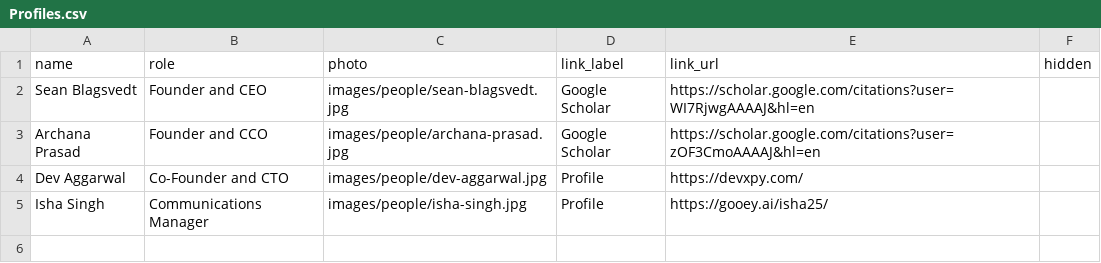
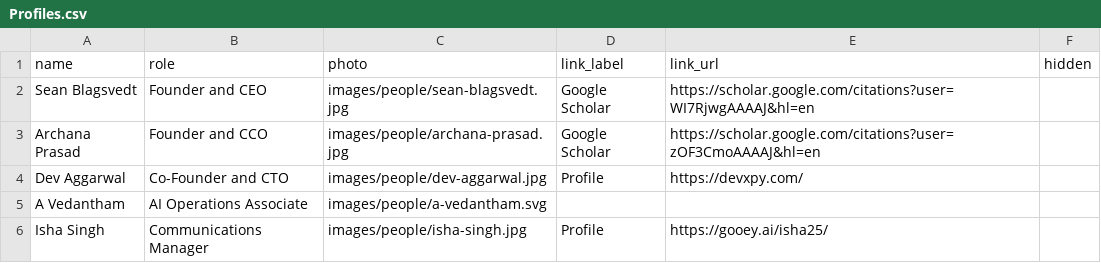
Before and after one commit to GooeyAI/gooey-static-pages, a CSV file: research/data/Profiles.csv, drawn as a sheet.

```diff
--- a/research/data/Profiles.csv
+++ b/research/data/Profiles.csv
@@ -4,2 +4,3 @@ Archana Prasad,Founder and CCO,images/people/archana-prasad.jpg,Google Scholar,h
 Dev Aggarwal,Co-Founder and CTO,images/people/dev-aggarwal.jpg,Profile,https://devxpy.com/,
+A Vedantham,AI Operations Associate,images/people/a-vedantham.svg,,,
 Isha Singh,Communications Manager,images/people/isha-singh.jpg,Profile,https://gooey.ai/isha25/,
```
Also changed, not shown: research/data/Papers.csv, 2 other files.
